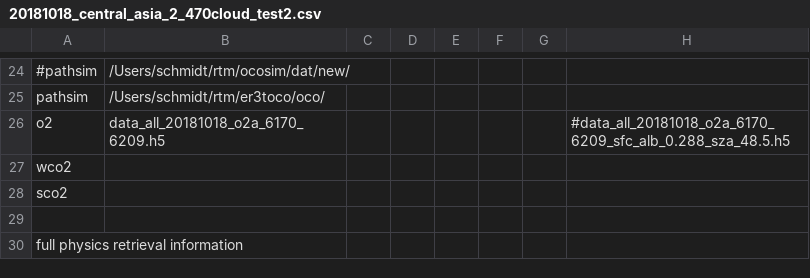
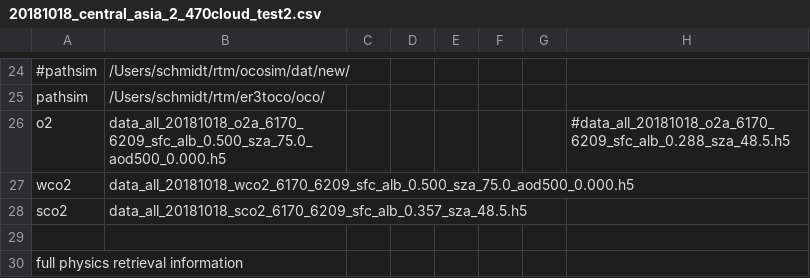
Before and after one commit to ywchen-tw/OCO2, a CSV file: simulation/cfg/20181018_central_asia_2_470cloud_test2.csv, drawn as a sheet; only a part is shown, gaps mark what is left out; the diff names each change by its address in the sheet, - before the commit and + after, or states it on an @@ line.

```diff
--- a/simulation/cfg/20181018_central_asia_2_470cloud_test2.csv
+++ b/simulation/cfg/20181018_central_asia_2_470cloud_test2.csv
-B26: data_all_20181018_o2a_6170_6209.h5
+B26: data_all_20181018_o2a_6170_6209_sfc_alb_0.500_sza_75.0_aod500_0.000.h5
-B27: (empty)
+B27: data_all_20181018_wco2_6170_6209_sfc_alb_0.500_sza_75.0_aod500_0.000.h5
-B28: (empty)
+B28: data_all_20181018_sco2_6170_6209_sfc_alb_0.357_sza_48.5.h5
```
Also changed, not shown: 11 other files.
